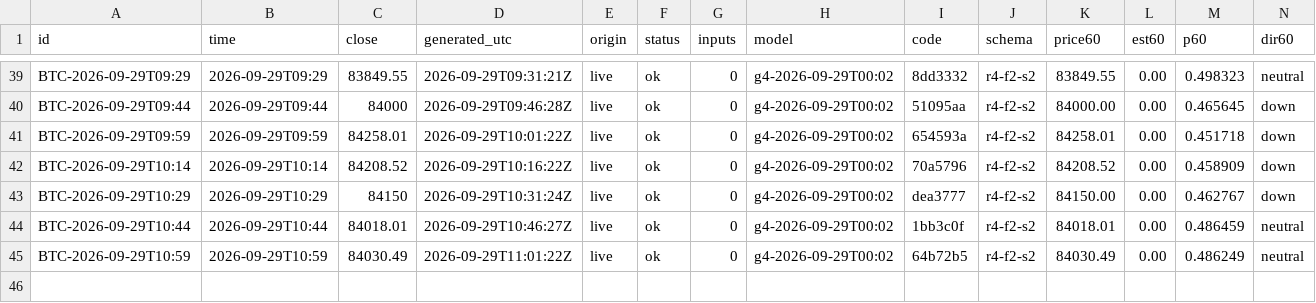
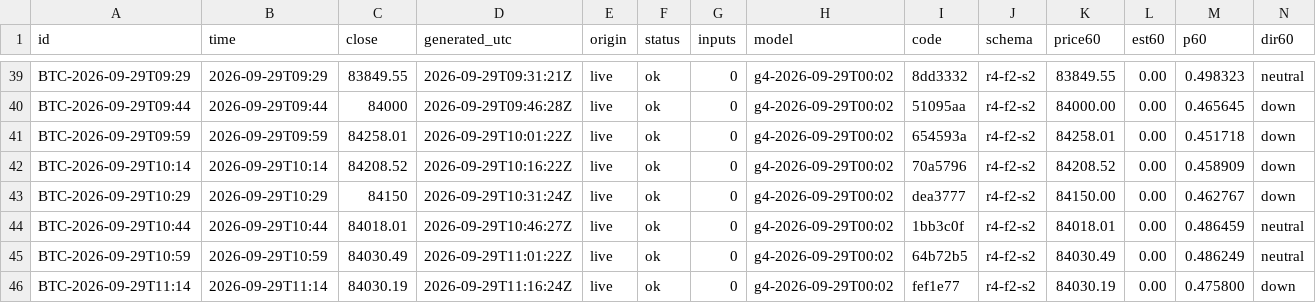
Before and after one commit to omidabduli/bitcoin-self-improving-prediction, a CSV file: data/predictions/2026-09-29.csv, drawn as a sheet; only a part is shown, gaps mark what is left out; rows hold the shown columns only; the diff names each change by its address in the sheet, - before the commit and + after, or states it on an @@ line.

```diff
--- a/data/predictions/2026-09-29.csv
+++ b/data/predictions/2026-09-29.csv
+row 46: BTC-2026-09-29T11:14 | 2026-09-29T11:14 | 84030.19 | 2026-09-29T11:16:24Z | live | ok | 0 | g4-2026-09-29T00:02 | fef1e77 | r4-f2-s2 | 84030.19 | 0.00 | 0.475800 | down
```
Also changed, not shown: 3 other files.
